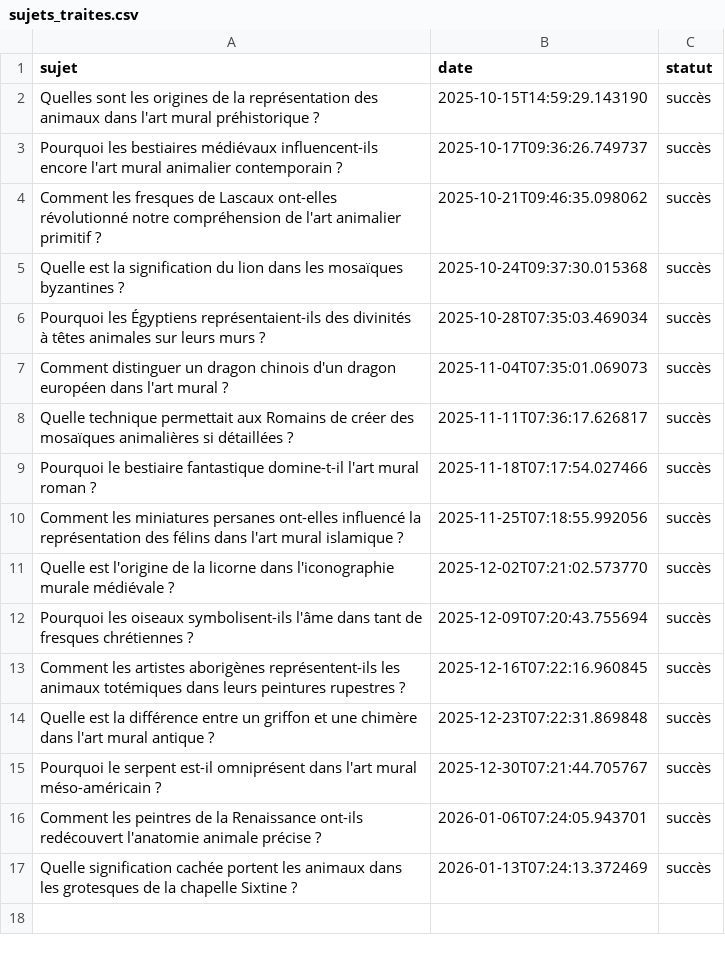
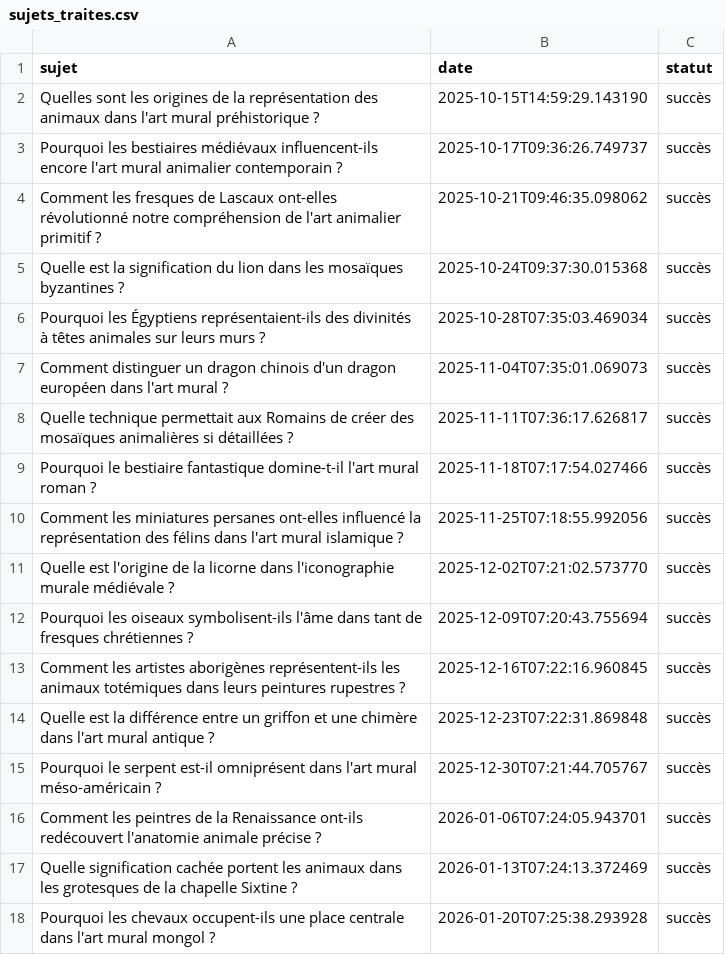
Before and after one commit to Metalosmose21/Animaux-2, a CSV file: sujets_traites.csv, drawn as a sheet.

```diff
--- a/sujets_traites.csv
+++ b/sujets_traites.csv
@@ -17 +17,2 @@ Comment les peintres de la Renaissance ont-ils redécouvert l'anatomie animale p
 Quelle signification cachée portent les animaux dans les grotesques de la chapelle Sixtine ?,2026-01-13T07:24:13.372469,succès
+Pourquoi les chevaux occupent-ils une place centrale dans l'art mural mongol ?,2026-01-20T07:25:38.293928,succès
```
Also changed, not shown: sujets.csv.
